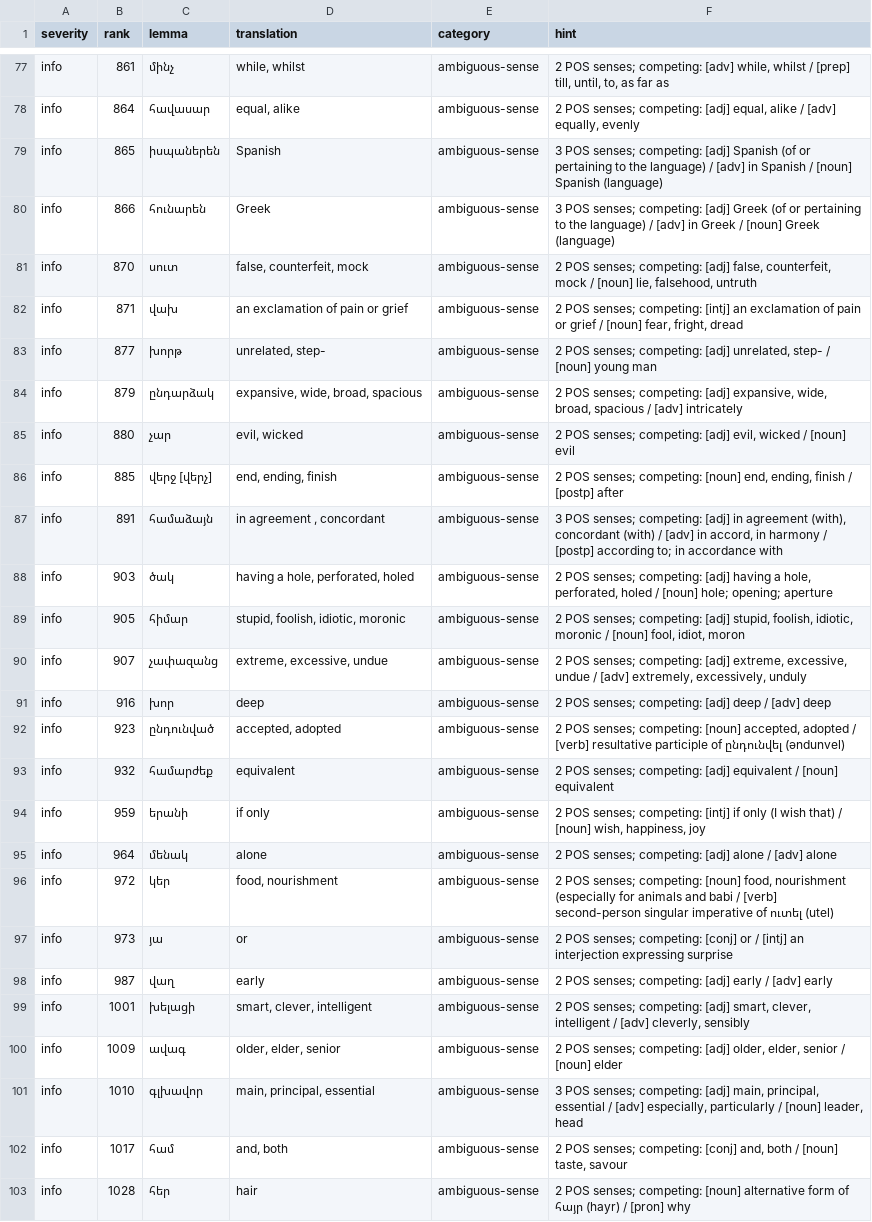
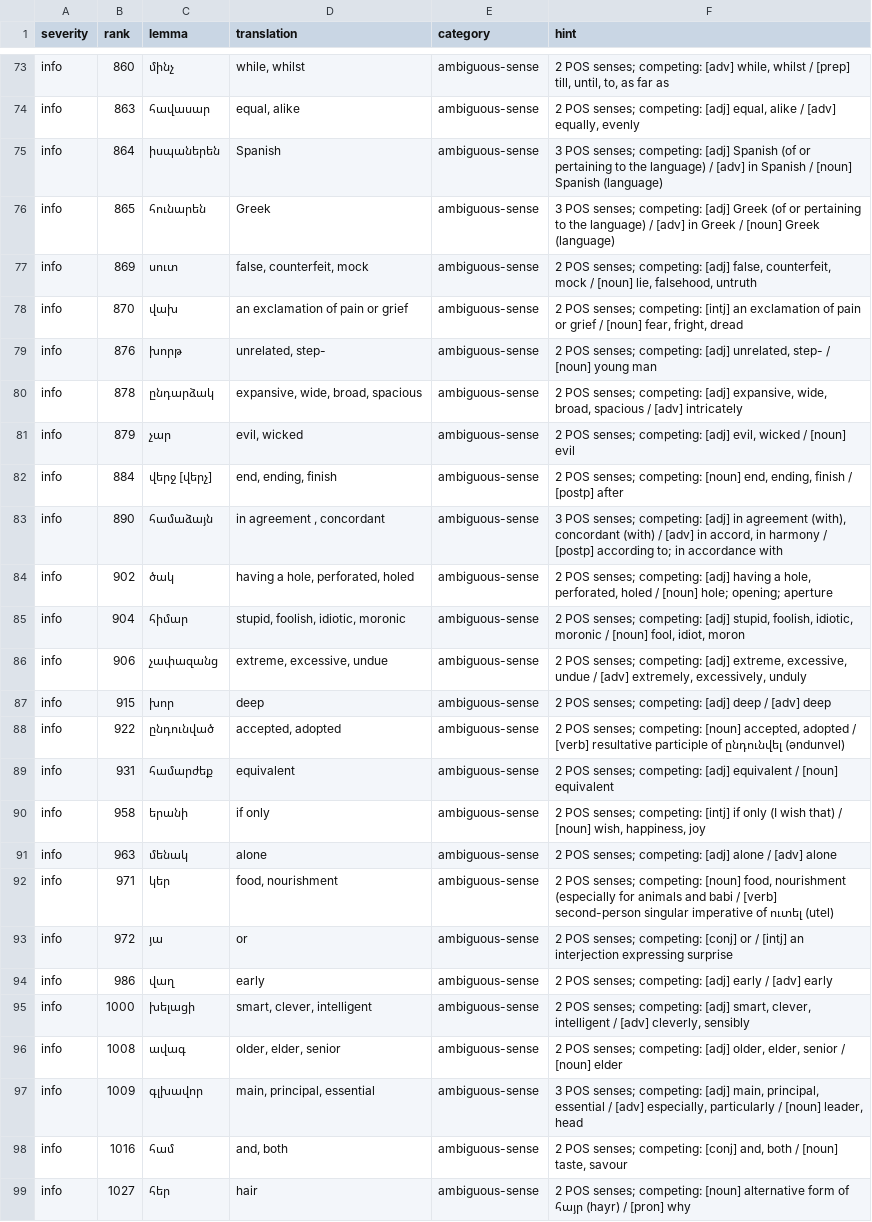
Before and after one commit to homage2sewage/hayeren, a TSV file: frequency/out/deck_validation.tsv, drawn as a sheet; only a part is shown, gaps mark what is left out; removed rows and columns are numbered as before the commit, all else as after; the diff covers the shown part only; the diff names each change by its address in the sheet, - before the commit and + after, or states it on an @@ line.

```diff
--- a/frequency/out/deck_validation.tsv
+++ b/frequency/out/deck_validation.tsv
-B73 (rank): 861
+B73 (rank): 860
+row 74: info | 863 | հավասար | equal, alike | ambiguous-sense | 2 POS senses; competing: [adj] equal, alike / [adv] equally, evenly
-C75 (lemma): հավասար
+C75 (lemma): իսպաներեն
-D75 (translation): equal, alike
+D75 (translation): Spanish
-F75 (hint): 2 POS senses; competing: [adj] equal, alike / [adv] equally, evenly
+F75 (hint): 3 POS senses; competing: [adj] Spanish (of or pertaining to the language) / [adv] in Spanish / [noun] Spanish (language)
-C76 (lemma): իսպաներեն
+C76 (lemma): հունարեն
-D76 (translation): Spanish
+D76 (translation): Greek
-F76 (hint): …competing: [adj] Spanish (of or pertaining to the language) / [adv] in Spanish / [noun] Spanish (language)
+F76 (hint): …competing: [adj] Greek (of or pertaining to the language) / [adv] in Greek / [noun] Greek (language)
-row 80: info | 866 | հունարեն | Greek | ambiguous-sense | 3 POS senses; competing: [adj] Greek (of or pertaining to the language) / [adv] in Greek / [noun] Greek (language)
-B77 (rank): 870
+B77 (rank): 869
-B78 (rank): 871
+B78 (rank): 870
-B79 (rank): 877
+B79 (rank): 876
-B80 (rank): 879
+B80 (rank): 878
-B81 (rank): 880
+B81 (rank): 879
-B82 (rank): 885
+B82 (rank): 884
-B83 (rank): 891
+B83 (rank): 890
-B84 (rank): 903
+B84 (rank): 902
-B85 (rank): 905
+B85 (rank): 904
-B86 (rank): 907
+B86 (rank): 906
-B87 (rank): 916
+B87 (rank): 915
-B88 (rank): 923
+B88 (rank): 922
-B89 (rank): 932
+B89 (rank): 931
-B90 (rank): 959
+B90 (rank): 958
-B91 (rank): 964
+B91 (rank): 963
-B92 (rank): 972
+B92 (rank): 971
-B93 (rank): 973
+B93 (rank): 972
-B94 (rank): 987
+B94 (rank): 986
-B95 (rank): 1001
+B95 (rank): 1000
-B96 (rank): 1009
+B96 (rank): 1008
-B97 (rank): 1010
+B97 (rank): 1009
-B98 (rank): 1017
+B98 (rank): 1016
-B99 (rank): 1028
+B99 (rank): 1027
```
Also changed, not shown: 5 removed rows and 41 edited cells elsewhere in this file, cards/top_1000.tsv, frequency/golden_glosses.tsv, 17 other files.
